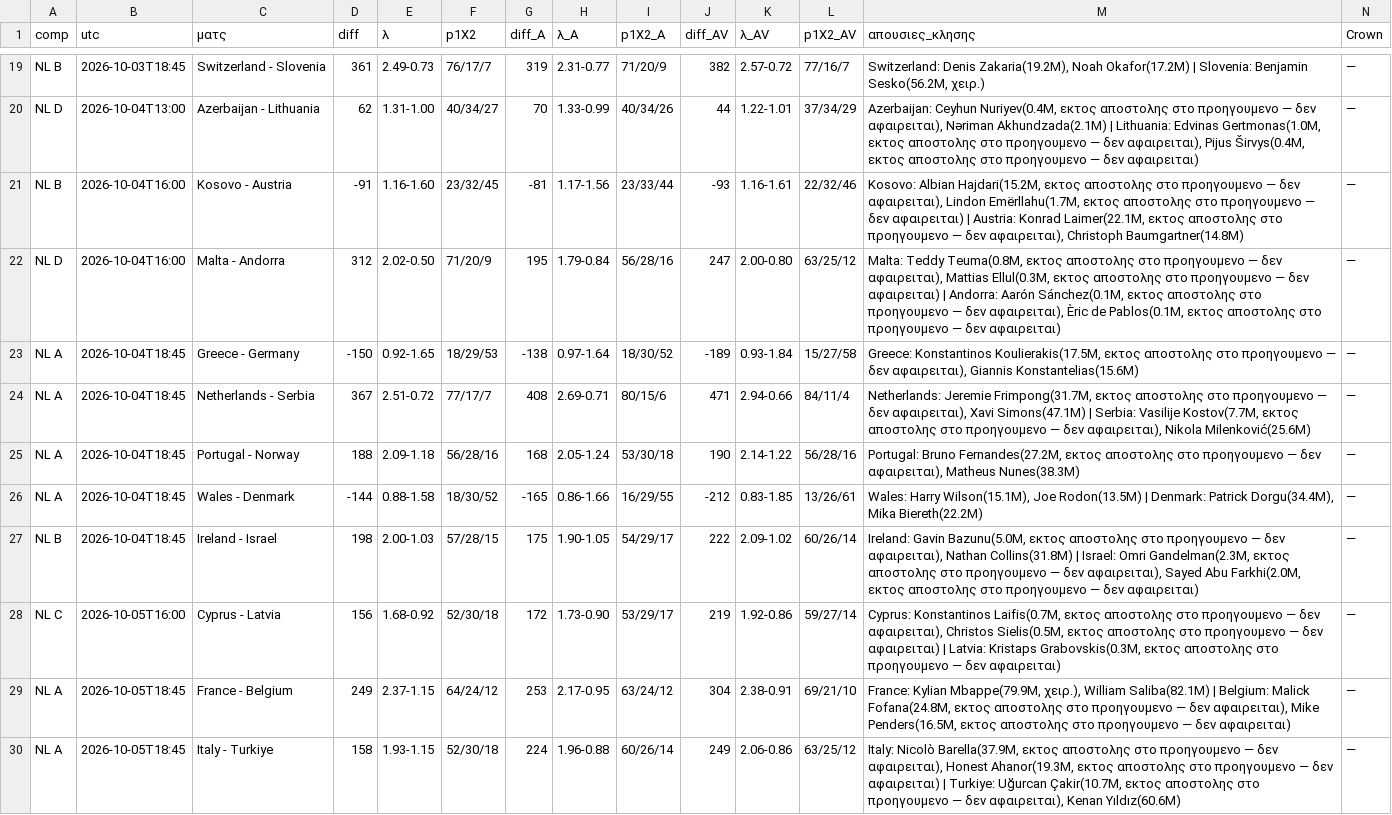
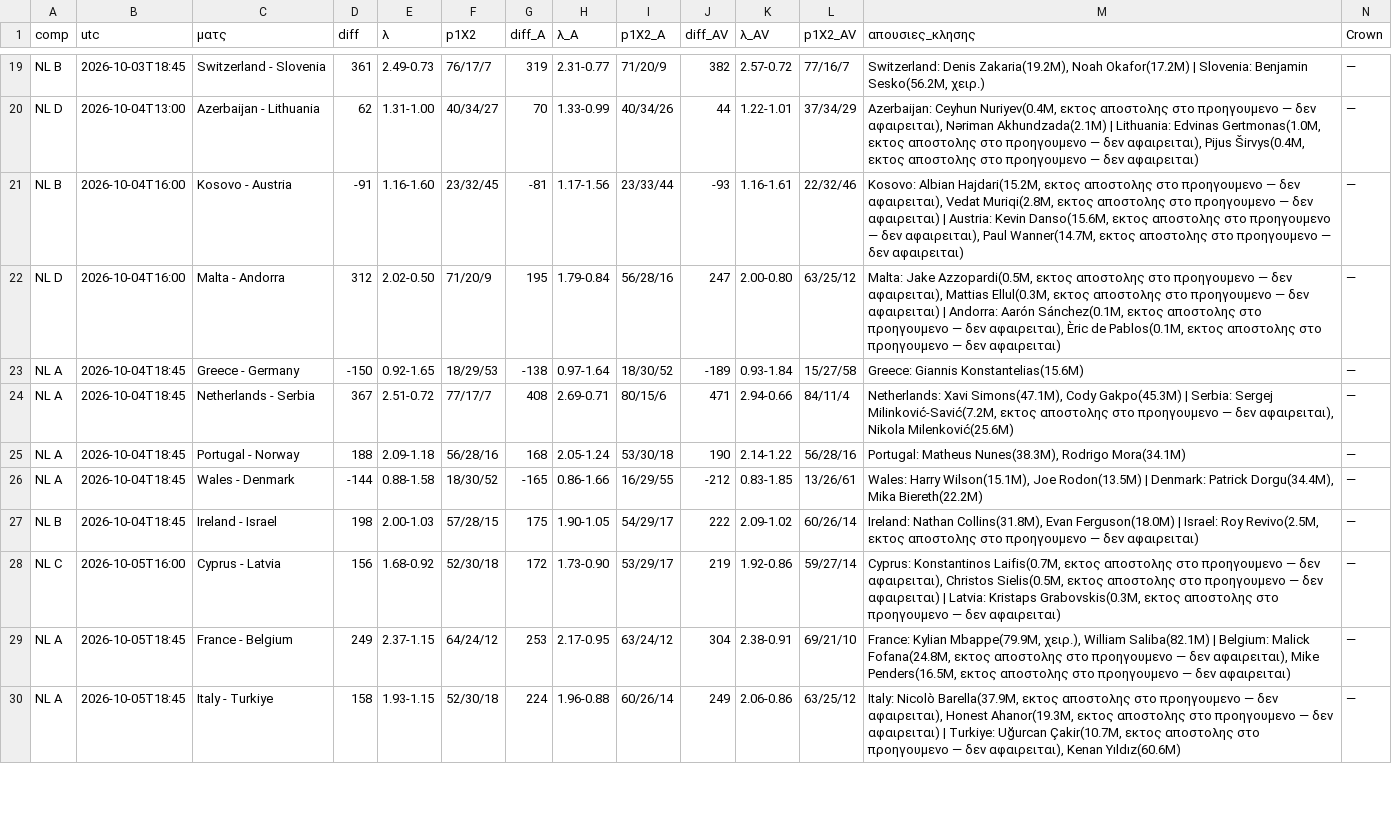
Before and after one commit to stelios1891-afk/xg-dashboard, a CSV file: intl_nl_shadow_2627.csv, drawn as a sheet; only a part is shown, gaps mark what is left out.

Commit message:
intl κλησεις TM (laptop) → αξια κλησης/προβολες [skip ci]

```diff
--- a/intl_nl_shadow_2627.csv
+++ b/intl_nl_shadow_2627.csv
@@ -20,9 +20,9 @@ NL B,2026-10-03T18:45,Switzerland - Slovenia,361,2.49-0.73,76/17/7,319,2.31-0.77
 NL D,2026-10-04T13:00,Azerbaijan - Lithuania,62,1.31-1.00,40/34/27,70,1.33-0.99,40/34/26,44,1.22-1.01,37/34/29,"Azerbaijan: Ceyhun Nuriyev(0.4M, εκτος αποστολης στο προηγουμενο — δεν αφαιρειται), Nəriman Akhundzada(2.1M) | Lithuania: Edvinas Gertmonas(1.0M, εκτος αποστολης στο προηγουμενο — δεν αφαιρειται), Pijus Širvys(0.4M, εκτος αποστολης στο προηγουμενο — δεν αφαιρειται)",—
-NL B,2026-10-04T16:00,Kosovo - Austria,-91,1.16-1.60,23/32/45,-81,1.17-1.56,23/33/44,-93,1.16-1.61,22/32/46,"Kosovo: Albian Hajdari(15.2M, εκτος αποστολης στο προηγουμενο — δεν αφαιρειται), Lindon Emërllahu(1.7M, εκτος αποστολης στο προηγουμενο — δεν αφαιρειται) | Austria: Konrad Laimer(22.1M, εκτος αποστολης στο προηγουμενο — δεν αφαιρειται), Christoph Baumgartner(14.8M)",—
-NL D,2026-10-04T16:00,Malta - Andorra,312,2.02-0.50,71/20/9,195,1.79-0.84,56/28/16,247,2.00-0.80,63/25/12,"Malta: Teddy Teuma(0.8M, εκτος αποστολης στο προηγουμενο — δεν αφαιρειται), Mattias Ellul(0.3M, εκτος αποστολης στο προηγουμενο — δεν αφαιρειται) | Andorra: Aarón Sánchez(0.1M, εκτος αποστολης στο προηγουμενο — δεν αφαιρειται), Èric de Pablos(0.1M, εκτος αποστολης στο προηγουμενο — δεν αφαιρειται)",—
-NL A,2026-10-04T18:45,Greece - Germany,-150,0.92-1.65,18/29/53,-138,0.97-1.64,18/30/52,-189,0.93-1.84,15/27/58,"Greece: Konstantinos Koulierakis(17.5M, εκτος αποστολης στο προηγουμενο — δεν αφαιρειται), Giannis Konstantelias(15.6M)",—
-NL A,2026-10-04T18:45,Netherlands - Serbia,367,2.51-0.72,77/17/7,408,2.69-0.71,80/15/6,471,2.94-0.66,84/11/4,"Netherlands: Jeremie Frimpong(31.7M, εκτος αποστολης στο προηγουμενο — δεν αφαιρειται), Xavi Simons(47.1M) | Serbia: Vasilije Kostov(7.7M, εκτος αποστολης στο προηγουμενο — δεν αφαιρειται), Nikola Milenković(25.6M)",—
-NL A,2026-10-04T18:45,Portugal - Norway,188,2.09-1.18,56/28/16,168,2.05-1.24,53/30/18,190,2.14-1.22,56/28/16,"Portugal: Bruno Fernandes(27.2M, εκτος αποστολης στο προηγουμενο — δεν αφαιρειται), Matheus Nunes(38.3M)",—
+NL B,2026-10-04T16:00,Kosovo - Austria,-91,1.16-1.60,23/32/45,-81,1.17-1.56,23/33/44,-93,1.16-1.61,22/32/46,"Kosovo: Albian Hajdari(15.2M, εκτος αποστολης στο προηγουμενο — δεν αφαιρειται), Vedat Muriqi(2.8M, εκτος αποστολης στο προηγουμενο — δεν αφαιρειται) | Austria: Kevin Danso(15.6M, εκτος αποστολης στο προηγουμενο — δεν αφαιρειται), Paul Wanner(14.7M, εκτος αποστολης στο προηγουμενο — δεν αφαιρειται)",—
+NL D,2026-10-04T16:00,Malta - Andorra,312,2.02-0.50,71/20/9,195,1.79-0.84,56/28/16,247,2.00-0.80,63/25/12,"Malta: Jake Azzopardi(0.5M, εκτος αποστολης στο προηγουμενο — δεν αφαιρειται), Mattias Ellul(0.3M, εκτος αποστολης στο προηγουμενο — δεν αφαιρειται) | Andorra: Aarón Sánchez(0.1M, εκτος αποστολης στο προηγουμενο — δεν αφαιρειται), Èric de Pablos(0.1M, εκτος αποστολης στο προηγουμενο — δεν αφαιρειται)",—
+NL A,2026-10-04T18:45,Greece - Germany,-150,0.92-1.65,18/29/53,-138,0.97-1.64,18/30/52,-189,0.93-1.84,15/27/58,Greece: Giannis Konstantelias(15.6M),—
+NL A,2026-10-04T18:45,Netherlands - Serbia,367,2.51-0.72,77/17/7,408,2.69-0.71,80/15/6,471,2.94-0.66,84/11/4,"Netherlands: Xavi Simons(47.1M), Cody Gakpo(45.3M) | Serbia: Sergej Milinković-Savić(7.2M, εκτος αποστολης στο προηγουμενο — δεν αφαιρειται), Nikola Milenković(25.6M)",—
+NL A,2026-10-04T18:45,Portugal - Norway,188,2.09-1.18,56/28/16,168,2.05-1.24,53/30/18,190,2.14-1.22,56/28/16,"Portugal: Matheus Nunes(38.3M), Rodrigo Mora(34.1M)",—
 NL A,2026-10-04T18:45,Wales - Denmark,-144,0.88-1.58,18/30/52,-165,0.86-1.66,16/29/55,-212,0.83-1.85,13/26/61,"Wales: Harry Wilson(15.1M), Joe Rodon(13.5M) | Denmark: Patrick Dorgu(34.4M), Mika Biereth(22.2M)",—
-NL B,2026-10-04T18:45,Ireland - Israel,198,2.00-1.03,57/28/15,175,1.90-1.05,54/29/17,222,2.09-1.02,60/26/14,"Ireland: Gavin Bazunu(5.0M, εκτος αποστολης στο προηγουμενο — δεν αφαιρειται), Nathan Collins(31.8M) | Israel: Omri Gandelman(2.3M, εκτος αποστολης στο προηγουμενο — δεν αφαιρειται), Sayed Abu Farkhi(2.0M, εκτος αποστολης στο προηγουμενο — δεν αφαιρειται)",—
+NL B,2026-10-04T18:45,Ireland - Israel,198,2.00-1.03,57/28/15,175,1.90-1.05,54/29/17,222,2.09-1.02,60/26/14,"Ireland: Nathan Collins(31.8M), Evan Ferguson(18.0M) | Israel: Roy Revivo(2.5M, εκτος αποστολης στο προηγουμενο — δεν αφαιρειται)",—
 NL C,2026-10-05T16:00,Cyprus - Latvia,156,1.68-0.92,52/30/18,172,1.73-0.90,53/29/17,219,1.92-0.86,59/27/14,"Cyprus: Konstantinos Laifis(0.7M, εκτος αποστολης στο προηγουμενο — δεν αφαιρειται), Christos Sielis(0.5M, εκτος αποστολης στο προηγουμενο — δεν αφαιρειται) | Latvia: Kristaps Grabovskis(0.3M, εκτος αποστολης στο προηγουμενο — δεν αφαιρειται)",—
```
Also changed, not shown: intl_projections.csv, 3 other files.
